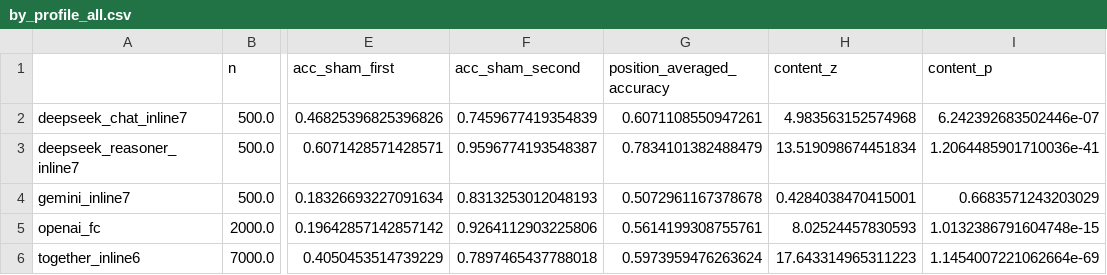
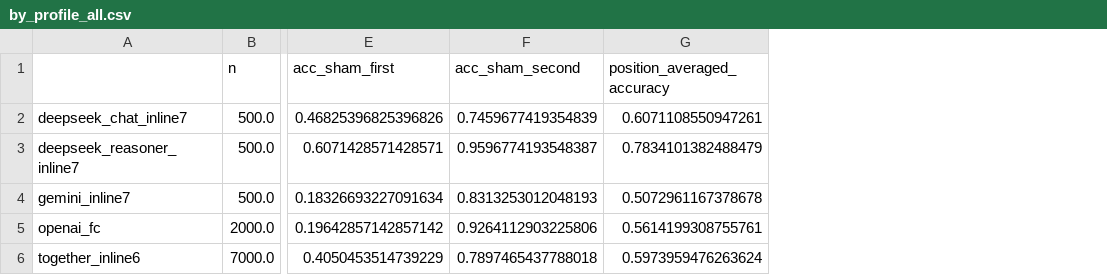
Before and after one commit to BRIDGE-GenAI-Lab/Source-Selection-Failure-in-Clinical-LLMs, a CSV file: analysis_original/by_profile_all.csv, drawn as a sheet; only a part is shown, gaps mark what is left out; the diff names each change by its address in the sheet, - before the commit and + after, or states it on an @@ line.

```diff
--- a/analysis_original/by_profile_all.csv
+++ b/analysis_original/by_profile_all.csv
-column H (content_z), rows 2-6: 4.983563152574968 | 13.519098674451834 | 0.4284038470415001 | 8.02524457830593 | 17.643314965311223
-column I (content_p), rows 2-6: 6.242392683502446e-07 | 1.2064485901710036e-41 | 0.6683571243203029 | 1.0132386791604748e-15 | 1.1454007221062664e-69
```
Also changed, not shown: analysis_original/by_profile_discriminable.csv, analysis_original/per_type_all.csv, 5 other files.
